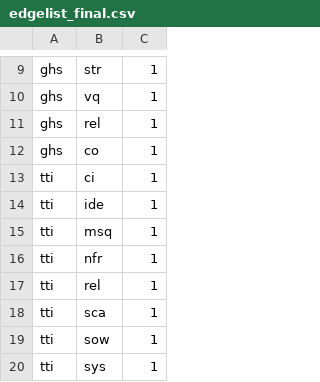
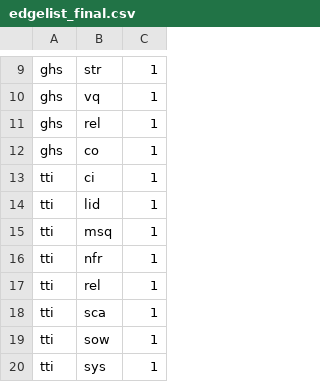
Before and after one commit to hdm-nr040/06, a CSV file: edgelist_final.csv, drawn as a sheet; only a part is shown, gaps mark what is left out.

Commit message:
Update edgelist_final.csv

```diff
--- a/edgelist_final.csv
+++ b/edgelist_final.csv
@@ -13,3 +13,3 @@ ghs,co,1
 tti,ci,1
-tti,ide,1
+tti,lid,1
 tti,msq,1
```
